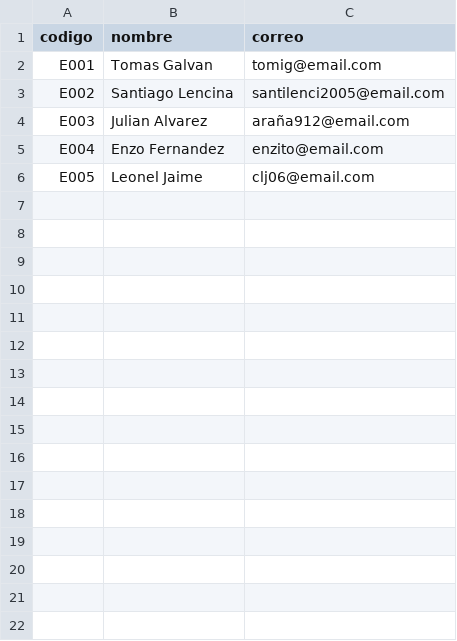
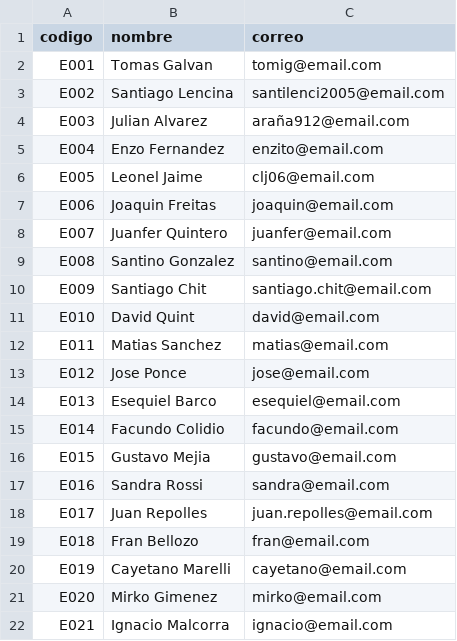
Before and after one commit to juanferp912/ProyectoEstructura, a CSV file: estudiantes.csv, drawn as a sheet.

Commit message:
aumento de estudiantes

```diff
--- a/estudiantes.csv
+++ b/estudiantes.csv
@@ -6 +6,17 @@ E004,Enzo Fernandez,enzito@email.com
 E005,Leonel Jaime,clj06@email.com
+E006,Joaquin Freitas,joaquin@email.com
+E007,Juanfer Quintero,juanfer@email.com
+E008,Santino Gonzalez,santino@email.com
+E009,Santiago Chit,santiago.chit@email.com
+E010,David Quint,david@email.com
+E011,Matias Sanchez,matias@email.com
+E012,Jose Ponce,jose@email.com
+E013,Esequiel Barco,esequiel@email.com
+E014,Facundo Colidio,facundo@email.com
+E015,Gustavo Mejia,gustavo@email.com
+E016,Sandra Rossi,sandra@email.com
+E017,Juan Repolles,juan.repolles@email.com
+E018,Fran Bellozo,fran@email.com
+E019,Cayetano Marelli,cayetano@email.com
+E020,Mirko Gimenez,mirko@email.com
+E021,Ignacio Malcorra,ignacio@email.com
```
Also changed, not shown: entregas.csv.
